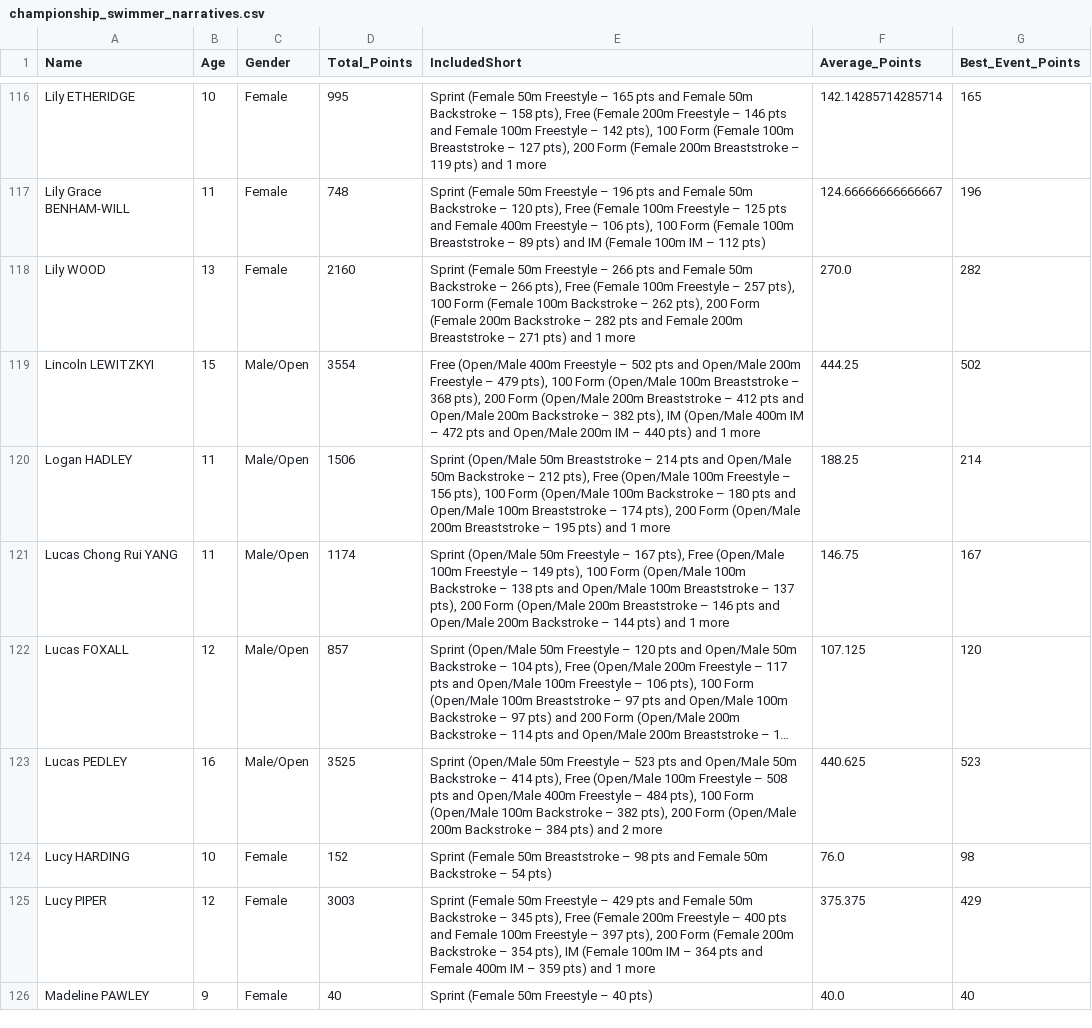
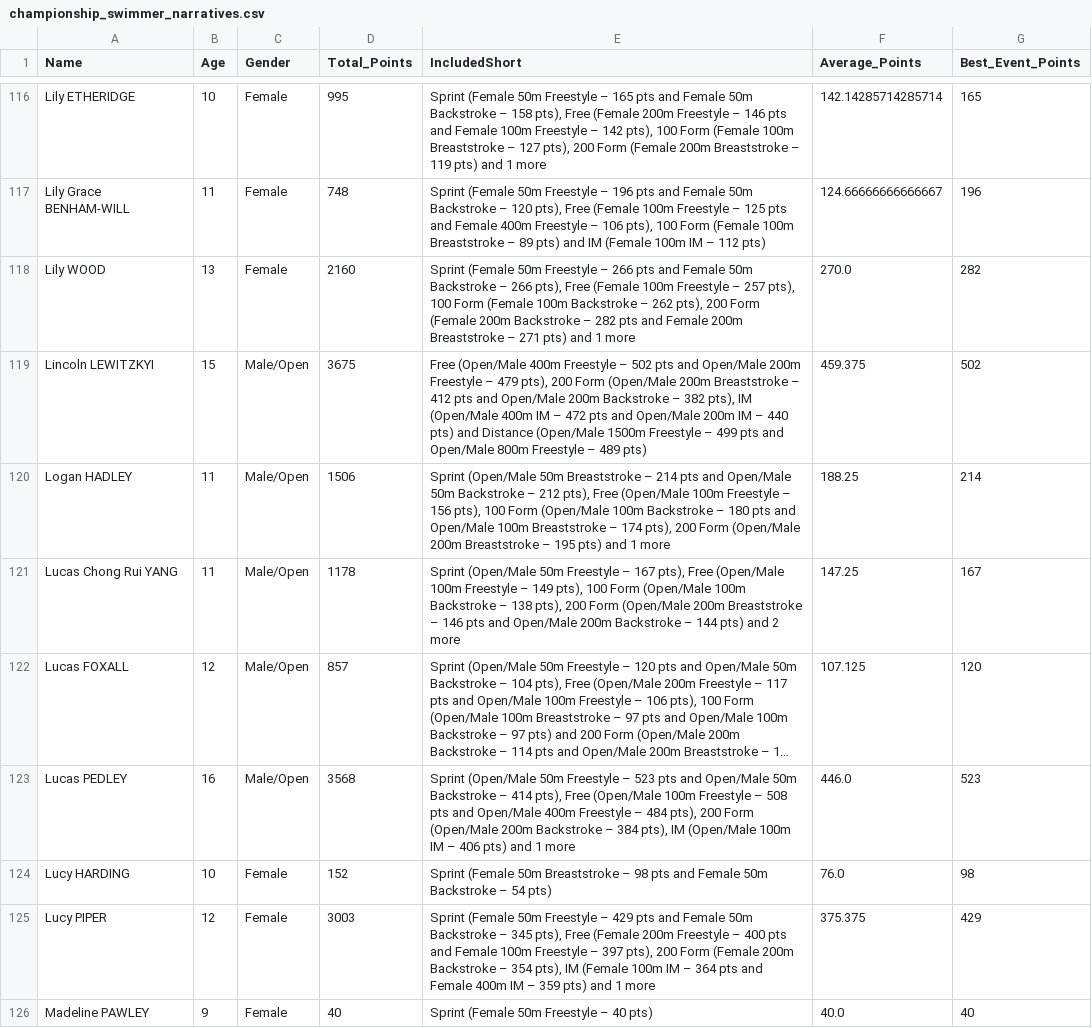
Before and after one commit to beckyoconnor/worcester-swim-club-championships, a CSV file: WSC_Club_Champs_2025/championship_results/championship_swimmer_narratives.csv, drawn as a sheet; only a part is shown, gaps mark what is left out; long unchanged cells end in …; the diff covers the shown part only; the diff names each change by its address in the sheet, - before the commit and + after, or states it on an @@ line.

Commit message:
Add Session 2 events (201, 202) and update championship scoreboard

```diff
--- a/WSC_Club_Champs_2025/championship_results/championship_swimmer_narratives.csv
+++ b/WSC_Club_Champs_2025/championship_results/championship_swimmer_narratives.csv
-D119 (Total_Points): 3554
+D119 (Total_Points): 3675
-E119 (IncludedShort): …479 pts), 100 Form (Open/Male 100m Breaststroke – 368 pts), 200 Form (Open/Male 200m Breaststroke – 412 pts and Open/Male 200m Backstroke – 382 pts), IM (Open/Male 400m IM – 472 pts and Open/Male 200m IM – 440 pts) and 1 more
+E119 (IncludedShort): …479 pts), 200 Form (Open/Male 200m Breaststroke – 412 pts and Open/Male 200m Backstroke – 382 pts), IM (Open/Male 400m IM – 472 pts and Open/Male 200m IM – 440 pts) and Distance (Open/Male 1500m Freestyle – 499 pts and Open/Male 800m Freestyle – 489 pts)
-F119 (Average_Points): 444.25
+F119 (Average_Points): 459.375
-D121 (Total_Points): 1174
+D121 (Total_Points): 1178
-E121 (IncludedShort): …– 138 pts and Open/Male 100m Breaststroke – 137 pts), 200 Form (Open/Male 200m Breaststroke – 146 pts and Open/Male 200m Backstroke – 144 pts) and 1 more
+E121 (IncludedShort): …– 138 pts), 200 Form (Open/Male 200m Breaststroke – 146 pts and Open/Male 200m Backstroke – 144 pts) and 2 more
-F121 (Average_Points): 146.75
+F121 (Average_Points): 147.25
-D123 (Total_Points): 3525
+D123 (Total_Points): 3568
-E123 (IncludedShort): …484 pts), 100 Form (Open/Male 100m Backstroke – 382 pts), 200 Form (Open/Male 200m Backstroke – 384 pts) and 2 more
+E123 (IncludedShort): …484 pts), 200 Form (Open/Male 200m Backstroke – 384 pts), IM (Open/Male 100m IM – 406 pts) and 1 more
-F123 (Average_Points): 440.625
+F123 (Average_Points): 446.0
```
Also changed, not shown: 76 edited cells elsewhere in this file, WSC_Club_Champs_2025/championship_results/championship_age_group_winners.csv, WSC_Club_Champs_2025/championship_results/championship_scoreboard_boys.csv, 5 other files.
